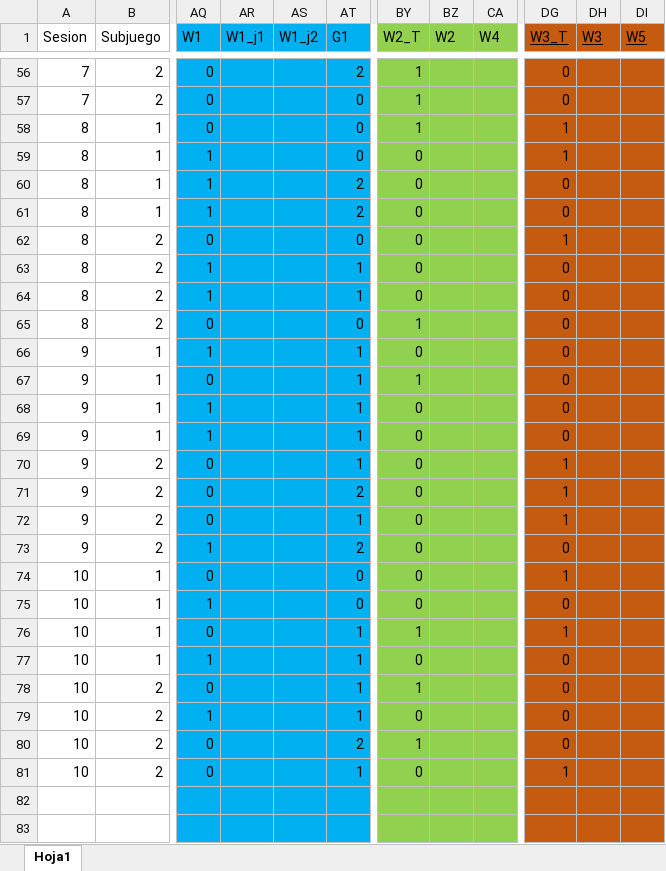
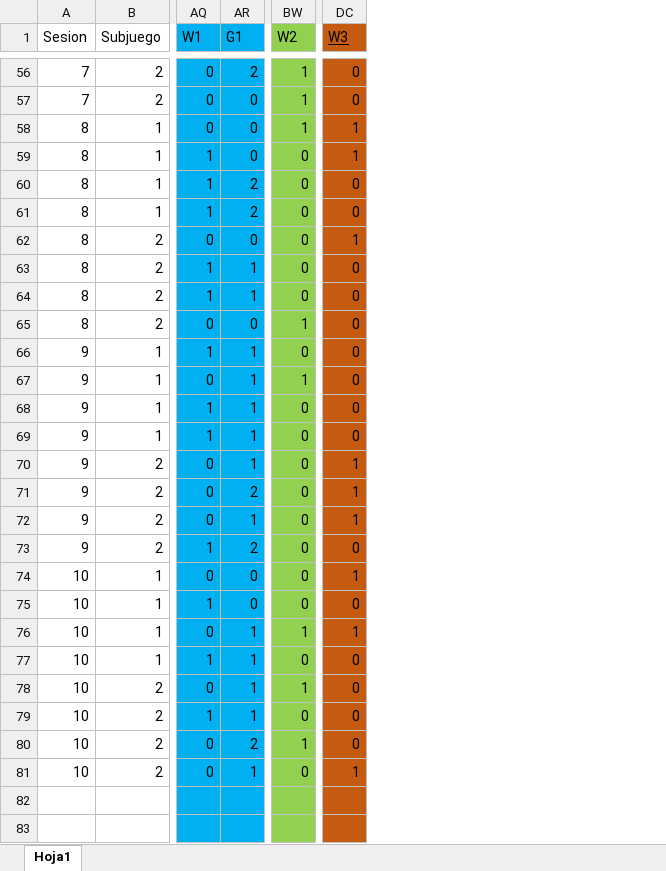
Before and after one commit to JaimeIsFar/Jaime_Lab25, an Excel workbook: Datos/JASP_Datos.xlsx, sheet Hoja1, drawn as a sheet; only a part is shown, gaps mark what is left out; values as stored, in another font and other column widths than the file's, no borders; removed rows and columns are numbered as before the commit, all else as after; the diff covers the shown part only; the diff names each change by its address in the sheet, - before the commit and + after, or states it on an @@ line.

Commit message:
Quitando columnas de ganancias para moverlas a csv independiente

```diff
--- a/Datos/JASP_Datos.xlsx (sheet Hoja1)
+++ b/Datos/JASP_Datos.xlsx (sheet Hoja1)
-column AR (W1_j1), empty
-column AS (W1_j2), empty
-column BY (W2_T), rows 56-81: 1 | 1 | 1 | 0 | 0 | 0 | 0 | 0 | 0 | 1 | 0 | 1 | 0 | 0 | 0 | 0 | 0 | 0 | 0 | 0 | 1 | 0 | 1 | 0 | 1 | 0
-column CA (W4), empty
-column DG (W3_T), rows 56-81: 0 | 0 | 1 | 1 | 0 | 0 | 1 | 0 | 0 | 0 | 0 | 0 | 0 | 0 | 1 | 1 | 1 | 0 | 1 | 0 | 1 | 0 | 0 | 0 | 0 | 1
-column DI (W5), empty
-BW56:BW58 (W2): (empty)
+BW56:BW58 (W2): 1
-DC56:DC57 (W3): (empty)
+DC56:DC57 (W3): 0
-DC58:DC59 (W3): (empty)
+DC58:DC59 (W3): 1
-BW59:BW64 (W2): (empty)
+BW59:BW64 (W2): 0
-DC60:DC61 (W3): (empty)
+DC60:DC61 (W3): 0
-DC62 (W3): (empty)
+DC62 (W3): 1
-DC63:DC69 (W3): (empty)
+DC63:DC69 (W3): 0
-BW65 (W2): (empty)
+BW65 (W2): 1
-BW66 (W2): (empty)
+BW66 (W2): 0
-BW67 (W2): (empty)
+BW67 (W2): 1
-BW68:BW75 (W2): (empty)
+BW68:BW75 (W2): 0
-DC70:DC72 (W3): (empty)
+DC70:DC72 (W3): 1
-DC73 (W3): (empty)
+DC73 (W3): 0
-DC74 (W3): (empty)
+DC74 (W3): 1
-DC75 (W3): (empty)
+DC75 (W3): 0
-BW76 (W2): (empty)
+BW76 (W2): 1
-DC76 (W3): (empty)
+DC76 (W3): 1
-BW77 (W2): (empty)
+BW77 (W2): 0
-DC77:DC80 (W3): (empty)
+DC77:DC80 (W3): 0
-BW78 (W2): (empty)
+BW78 (W2): 1
-BW79 (W2): (empty)
+BW79 (W2): 0
-BW80 (W2): (empty)
+BW80 (W2): 1
-BW81 (W2): (empty)
+BW81 (W2): 0
-DC81 (W3): (empty)
+DC81 (W3): 1
```
Also changed, not shown: 61 edited cells and cell formats elsewhere in this sheet, formulas that keep their value, Datos/JASP_Datos_r3.xlsx, 2 other files.
